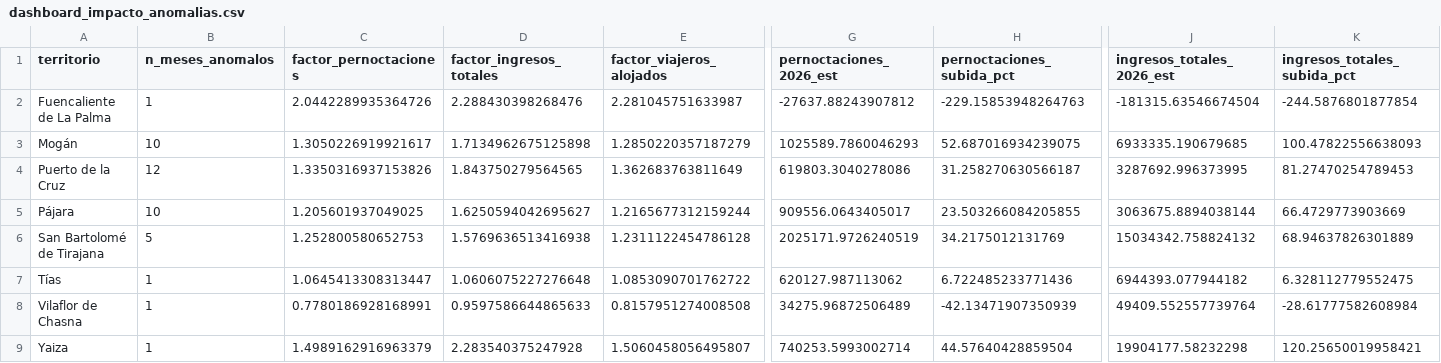
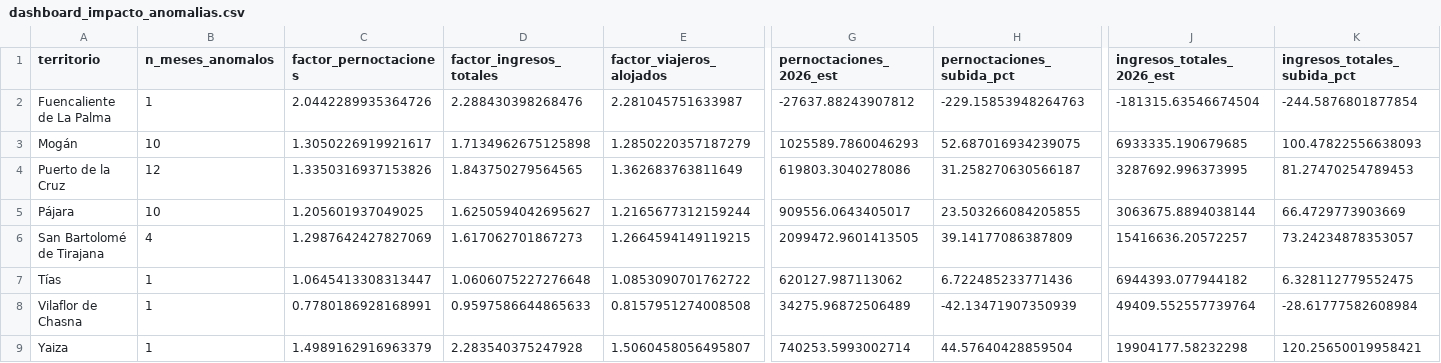
Before and after one commit to saamuhh/Dashboard-TFM, a CSV file: dashboard_impacto_anomalias.csv, drawn as a sheet; only a part is shown, gaps mark what is left out; the diff covers the shown part only; the diff names each change by its address in the sheet, - before the commit and + after, or states it on an @@ line.

Commit message:
Actualiza dashboard_impacto_anomalias.csv desde Colab

```diff
--- a/dashboard_impacto_anomalias.csv
+++ b/dashboard_impacto_anomalias.csv
-B6 (n_meses_anomalos): 5
+B6 (n_meses_anomalos): 4
-C6 (factor_pernoctaciones): 1.252800580652753
+C6 (factor_pernoctaciones): 1.2987642427827069
-D6 (factor_ingresos_totales): 1.5769636513416938
+D6 (factor_ingresos_totales): 1.617062701867273
-E6 (factor_viajeros_alojados): 1.2311122454786128
+E6 (factor_viajeros_alojados): 1.2664594149119215
-G6 (pernoctaciones_2026_est): 2025171.9726240519
+G6 (pernoctaciones_2026_est): 2099472.9601413505
-H6 (pernoctaciones_subida_pct): 34.2175012131769
+H6 (pernoctaciones_subida_pct): 39.14177086387809
-J6 (ingresos_totales_2026_est): 15034342.758824132
+J6 (ingresos_totales_2026_est): 15416636.20572257
-K6 (ingresos_totales_subida_pct): 68.94637826301889
+K6 (ingresos_totales_subida_pct): 73.24234878353057
```
Also changed, not shown: 2 edited cells elsewhere in this file.
